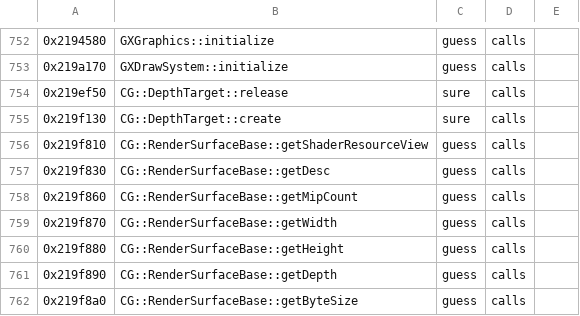
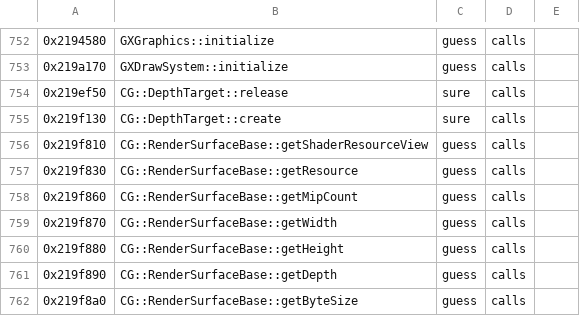
Before and after one commit to bloodborne-native/bloodborne-recomp, a TSV file: annotations/functions.tsv, drawn as a sheet; only a part is shown, gaps mark what is left out.

```diff
--- a/annotations/functions.tsv
+++ b/annotations/functions.tsv
@@ -756,3 +756,3 @@
 0x219f810	CG::RenderSurfaceBase::getShaderResourceView	guess	calls	
-0x219f830	CG::RenderSurfaceBase::getDesc	guess	calls	
+0x219f830	CG::RenderSurfaceBase::getResource	guess	calls	
 0x219f860	CG::RenderSurfaceBase::getMipCount	guess	calls	
```
Also changed, not shown: annotations/classes.tsv, 4 other files.
